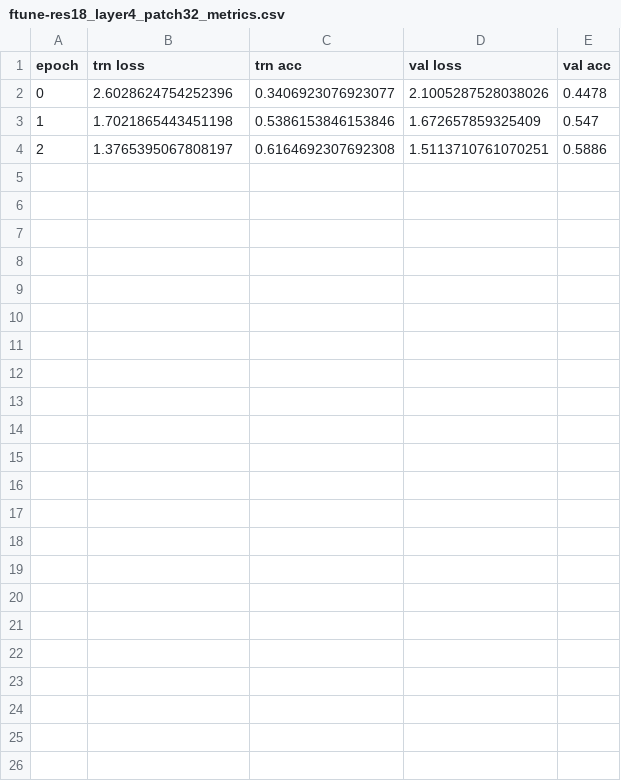
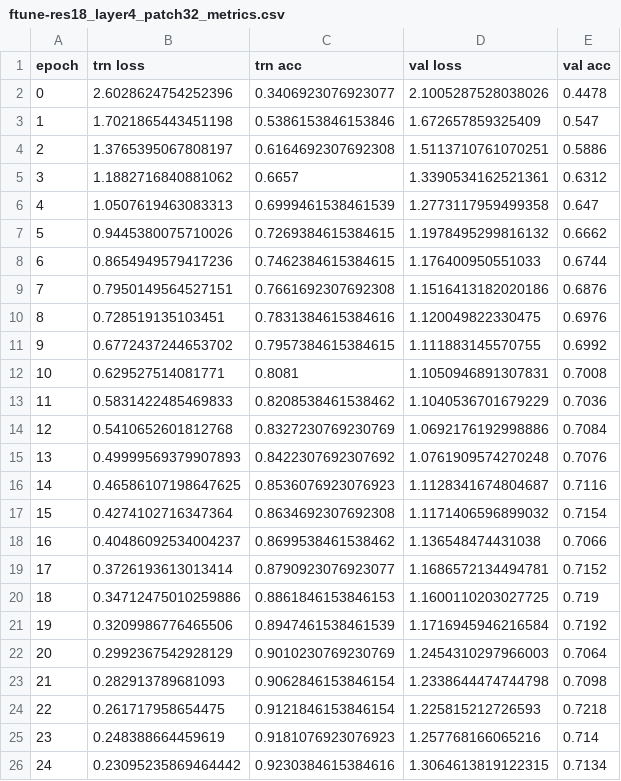
Before and after one commit to zy-f/mask-ssl, a CSV file: exp_logs/ftune-res18_layer4_patch32_metrics.csv, drawn as a sheet.

```diff
--- a/exp_logs/ftune-res18_layer4_patch32_metrics.csv
+++ b/exp_logs/ftune-res18_layer4_patch32_metrics.csv
@@ -4 +4,23 @@ epoch,trn loss,trn acc,val loss,val acc
 2,1.3765395067808197,0.6164692307692308,1.5113710761070251,0.5886
+3,1.1882716840881062,0.6657,1.3390534162521361,0.6312
+4,1.0507619463083313,0.6999461538461539,1.2773117959499358,0.647
+5,0.9445380075710026,0.7269384615384615,1.1978495299816132,0.6662
+6,0.8654949579417236,0.7462384615384615,1.176400950551033,0.6744
+7,0.7950149564527151,0.7661692307692308,1.1516413182020186,0.6876
+8,0.728519135103451,0.7831384615384616,1.120049822330475,0.6976
+9,0.6772437244653702,0.7957384615384615,1.111883145570755,0.6992
+10,0.629527514081771,0.8081,1.1050946891307831,0.7008
+11,0.5831422485469833,0.8208538461538462,1.1040536701679229,0.7036
+12,0.5410652601812768,0.8327230769230769,1.0692176192998886,0.7084
+13,0.49999569379907893,0.8422307692307692,1.0761909574270248,0.7076
+14,0.46586107198647625,0.8536076923076923,1.1128341674804687,0.7116
+15,0.4274102716347364,0.8634692307692308,1.1171406596899032,0.7154
+16,0.40486092534004237,0.8699538461538462,1.136548474431038,0.7066
+17,0.3726193613013414,0.8790923076923077,1.1686572134494781,0.7152
+18,0.34712475010259886,0.8861846153846153,1.1600110203027725,0.719
+19,0.3209986776465506,0.8947461538461539,1.1716945946216584,0.7192
+20,0.2992367542928129,0.9010230769230769,1.2454310297966003,0.7064
+21,0.282913789681093,0.9062846153846154,1.2338644474744798,0.7098
+22,0.261717958654475,0.9121846153846154,1.225815212726593,0.7218
+23,0.248388664459619,0.9181076923076923,1.257768166065216,0.714
+24,0.23095235869464442,0.9230384615384616,1.3064613819122315,0.7134
```
Also changed, not shown: 1 other file.
